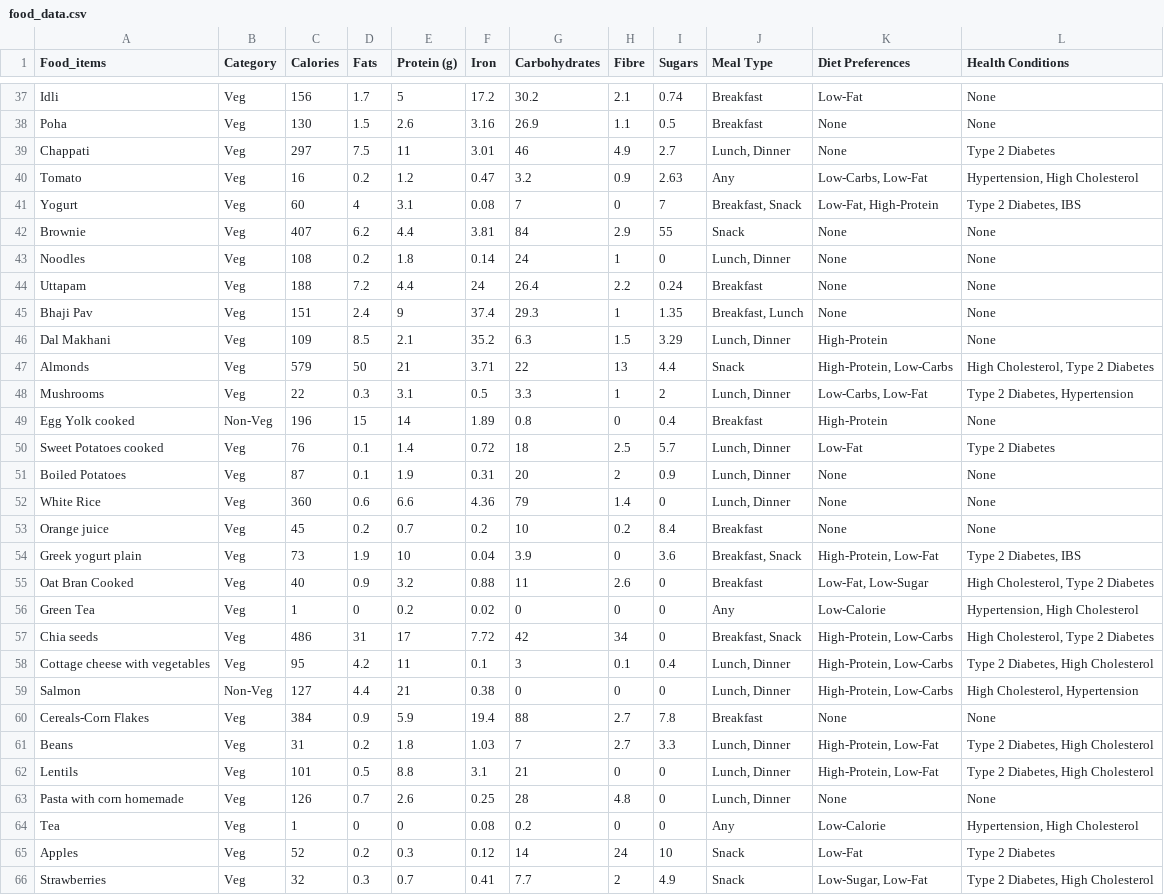
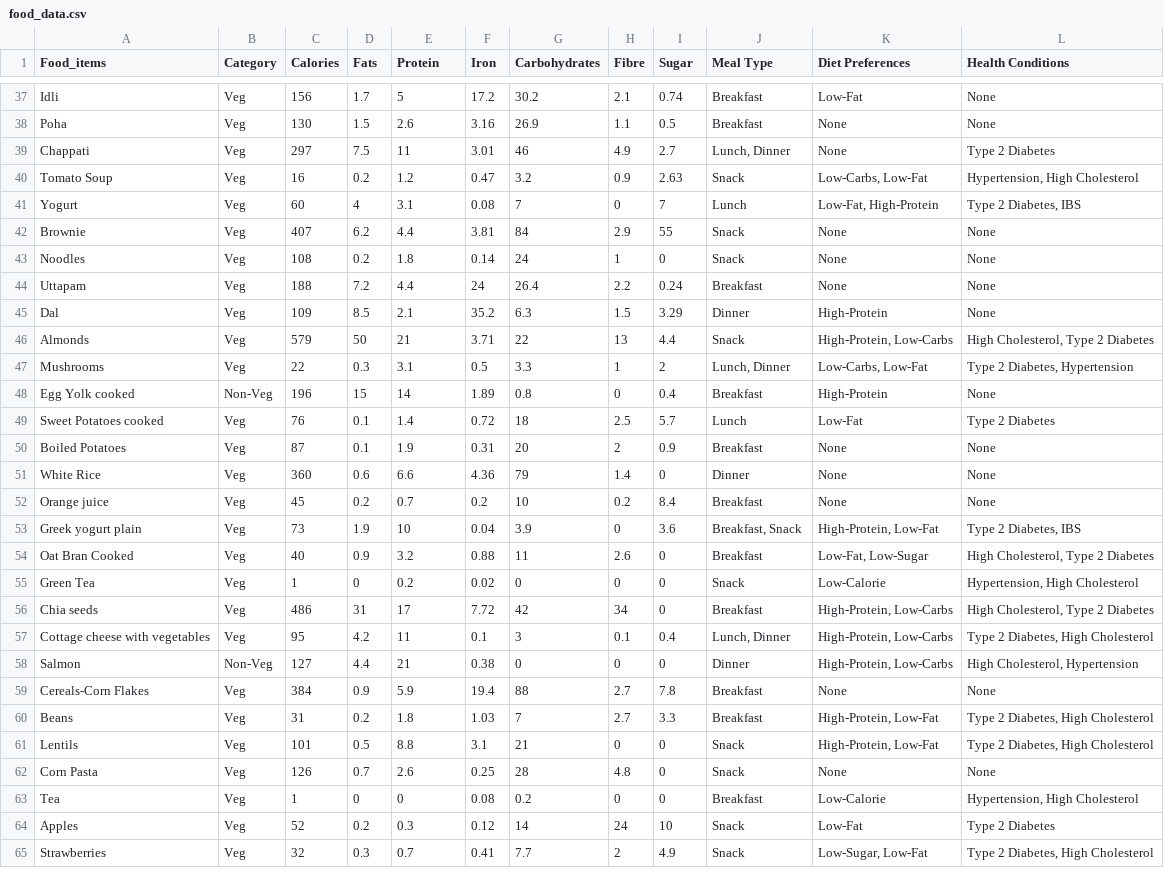
Before and after one commit to pranav1-git/diet-recommendation-system-using-python, a CSV file: food_data.csv, drawn as a sheet; only a part is shown, gaps mark what is left out; the diff covers the shown part only.

Commit message:
update dataset

```diff
--- a/food_data.csv
+++ b/food_data.csv
@@ -1 +1 @@
-Food_items,Category,Calories,Fats,Protein (g),Iron,Carbohydrates,Fibre,Sugars,Meal Type,Diet Preferences,Health Conditions
+Food_items,Category,Calories,Fats,Protein,Iron,Carbohydrates,Fibre,Sugar,Meal Type,Diet Preferences,Health Conditions
@@ -39,9 +39,8 @@ Poha,Veg,130,1.5,2.6,3.16,26.9,1.1,0.5,Breakfast,None,None
 Chappati,Veg,297,7.5,11,3.01,46,4.9,2.7,"Lunch, Dinner",None,Type 2 Diabetes
-Tomato,Veg,16,0.2,1.2,0.47,3.2,0.9,2.63,Any,"Low-Carbs, Low-Fat","Hypertension, High Cholesterol"
-Yogurt,Veg,60,4,3.1,0.08,7,0,7,"Breakfast, Snack","Low-Fat, High-Protein","Type 2 Diabetes, IBS"
+Tomato Soup,Veg,16,0.2,1.2,0.47,3.2,0.9,2.63,Snack,"Low-Carbs, Low-Fat","Hypertension, High Cholesterol"
+Yogurt,Veg,60,4,3.1,0.08,7,0,7,Lunch,"Low-Fat, High-Protein","Type 2 Diabetes, IBS"
 Brownie,Veg,407,6.2,4.4,3.81,84,2.9,55,Snack,None,None
-Noodles,Veg,108,0.2,1.8,0.14,24,1,0,"Lunch, Dinner",None,None
+Noodles,Veg,108,0.2,1.8,0.14,24,1,0,Snack,None,None
 Uttapam,Veg,188,7.2,4.4,24,26.4,2.2,0.24,Breakfast,None,None
-Bhaji Pav,Veg,151,2.4,9,37.4,29.3,1,1.35,"Breakfast, Lunch",None,None
-Dal Makhani,Veg,109,8.5,2.1,35.2,6.3,1.5,3.29,"Lunch, Dinner",High-Protein,None
+Dal,Veg,109,8.5,2.1,35.2,6.3,1.5,3.29,Dinner,High-Protein,None
 Almonds,Veg,579,50,21,3.71,22,13,4.4,Snack,"High-Protein, Low-Carbs","High Cholesterol, Type 2 Diabetes"
@@ -49,5 +48,5 @@ Mushrooms,Veg,22,0.3,3.1,0.5,3.3,1,2,"Lunch, Dinner","Low-Carbs, Low-Fat","Type
 Egg Yolk cooked,Non-Veg,196,15,14,1.89,0.8,0,0.4,Breakfast,High-Protein,None
-Sweet Potatoes cooked,Veg,76,0.1,1.4,0.72,18,2.5,5.7,"Lunch, Dinner",Low-Fat,Type 2 Diabetes
-Boiled Potatoes,Veg,87,0.1,1.9,0.31,20,2,0.9,"Lunch, Dinner",None,None
-White Rice,Veg,360,0.6,6.6,4.36,79,1.4,0,"Lunch, Dinner",None,None
+Sweet Potatoes cooked,Veg,76,0.1,1.4,0.72,18,2.5,5.7,Lunch,Low-Fat,Type 2 Diabetes
+Boiled Potatoes,Veg,87,0.1,1.9,0.31,20,2,0.9,Breakfast,None,None
+White Rice,Veg,360,0.6,6.6,4.36,79,1.4,0,Dinner,None,None
 Orange juice,Veg,45,0.2,0.7,0.2,10,0.2,8.4,Breakfast,None,None
@@ -55,11 +54,11 @@ Greek yogurt plain,Veg,73,1.9,10,0.04,3.9,0,3.6,"Breakfast, Snack","High-Protein
 Oat Bran Cooked,Veg,40,0.9,3.2,0.88,11,2.6,0,Breakfast,"Low-Fat, Low-Sugar","High Cholesterol, Type 2 Diabetes"
-Green Tea,Veg,1,0,0.2,0.02,0,0,0,Any,Low-Calorie,"Hypertension, High Cholesterol"
-Chia seeds,Veg,486,31,17,7.72,42,34,0,"Breakfast, Snack","High-Protein, Low-Carbs","High Cholesterol, Type 2 Diabetes"
+Green Tea,Veg,1,0,0.2,0.02,0,0,0,Snack,Low-Calorie,"Hypertension, High Cholesterol"
+Chia seeds,Veg,486,31,17,7.72,42,34,0,Breakfast,"High-Protein, Low-Carbs","High Cholesterol, Type 2 Diabetes"
 Cottage cheese with vegetables,Veg,95,4.2,11,0.1,3,0.1,0.4,"Lunch, Dinner","High-Protein, Low-Carbs","Type 2 Diabetes, High Cholesterol"
-Salmon,Non-Veg,127,4.4,21,0.38,0,0,0,"Lunch, Dinner","High-Protein, Low-Carbs","High Cholesterol, Hypertension"
+Salmon,Non-Veg,127,4.4,21,0.38,0,0,0,Dinner,"High-Protein, Low-Carbs","High Cholesterol, Hypertension"
 Cereals-Corn Flakes,Veg,384,0.9,5.9,19.4,88,2.7,7.8,Breakfast,None,None
-Beans,Veg,31,0.2,1.8,1.03,7,2.7,3.3,"Lunch, Dinner","High-Protein, Low-Fat","Type 2 Diabetes, High Cholesterol"
-Lentils,Veg,101,0.5,8.8,3.1,21,0,0,"Lunch, Dinner","High-Protein, Low-Fat","Type 2 Diabetes, High Cholesterol"
-Pasta with corn homemade,Veg,126,0.7,2.6,0.25,28,4.8,0,"Lunch, Dinner",None,None
-Tea,Veg,1,0,0,0.08,0.2,0,0,Any,Low-Calorie,"Hypertension, High Cholesterol"
+Beans,Veg,31,0.2,1.8,1.03,7,2.7,3.3,Breakfast,"High-Protein, Low-Fat","Type 2 Diabetes, High Cholesterol"
+Lentils,Veg,101,0.5,8.8,3.1,21,0,0,Snack,"High-Protein, Low-Fat","Type 2 Diabetes, High Cholesterol"
+Corn Pasta,Veg,126,0.7,2.6,0.25,28,4.8,0,Snack,None,None
+Tea,Veg,1,0,0,0.08,0.2,0,0,Breakfast,Low-Calorie,"Hypertension, High Cholesterol"
 Apples,Veg,52,0.2,0.3,0.12,14,24,10,Snack,Low-Fat,Type 2 Diabetes
```
Also changed, not shown: 39 edited cells elsewhere in this file, 1 other file.
